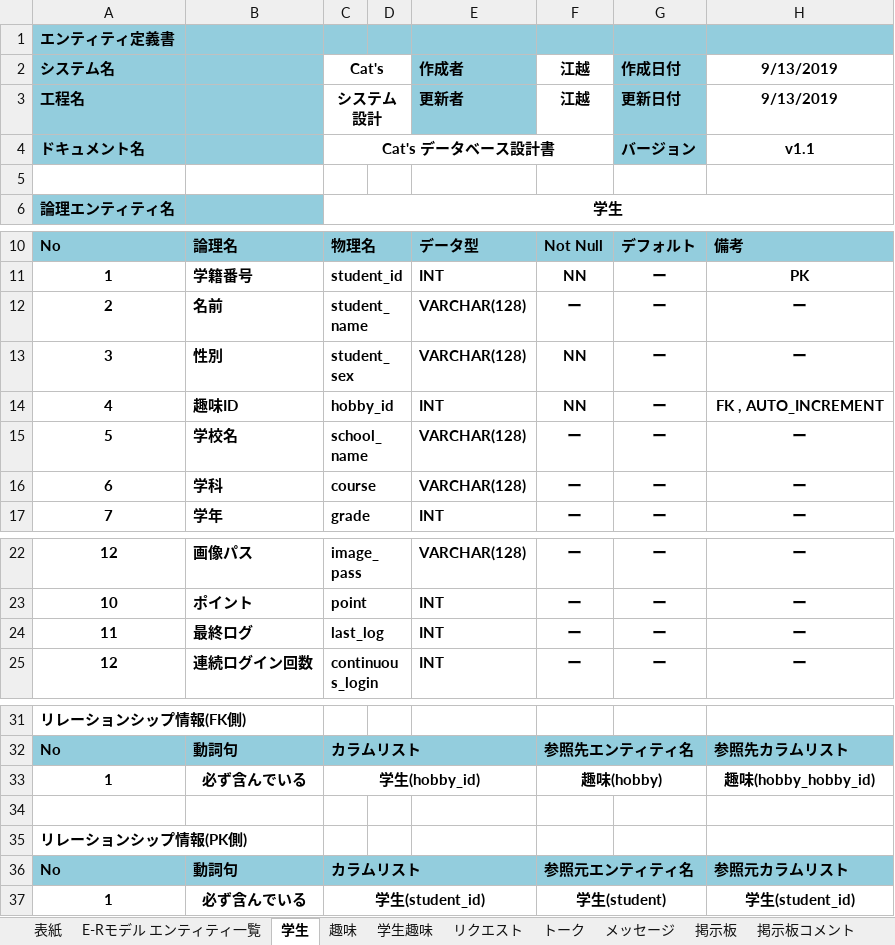
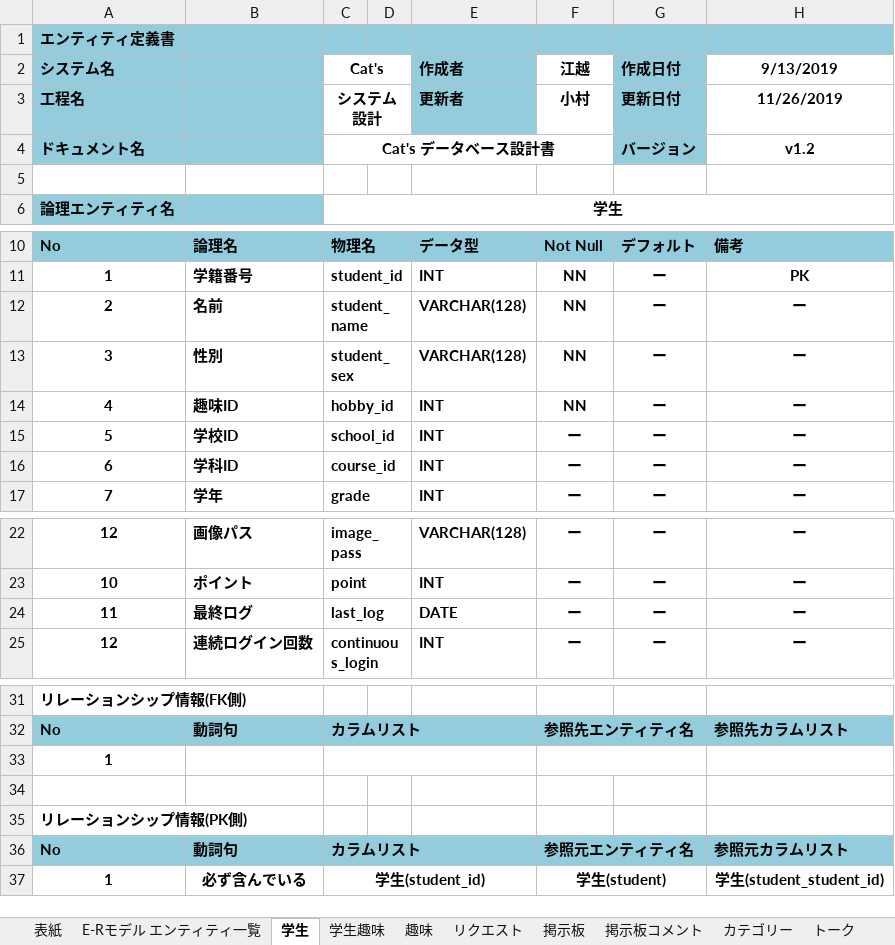
Before and after one commit to kawaguchi-mizuki/SAKURA, an Excel workbook: 設計書/DB設計書.xlsx, sheet 学生, drawn as a sheet; only a part is shown, gaps mark what is left out; values as stored, in another font and other column widths than the file's, no borders; removed rows and columns are numbered as before the commit, all else as after; the diff names each change by its address in the sheet, - before the commit and + after, or states it on an @@ line.

```diff
--- a/設計書/DB設計書.xlsx (sheet 学生)
+++ b/設計書/DB設計書.xlsx (sheet 学生)
@@ sheet tab order changed: 表紙 | E-Rモデル エンティティ一覧 | 学生 | 学生趣味 | 趣味 | リクエスト | 掲示板 | 掲示板コメント | カテゴリー | トーク @@
-F3 (江越): 江越
+F3 (江越): 小村
-H3 (9/13/2019): 9/13/2019
+H3 (9/13/2019): 11/26/2019
-H4 (9/13/2019): v1.1
+H4 (9/13/2019): v1.2
-F12 (江越): ー
+F12 (江越): NN
-H14 (9/13/2019): FK , AUTO_INCREMENT
+H14 (9/13/2019): ー
-B15: 学校名
+B15: 学校ID
-C15 (Cat's): school_name
+C15 (Cat's): school_id
-E15:E16 (作成者): VARCHAR(128)
+E15:E16 (作成者): INT
-B16: 学科
+B16: 学科ID
-C16 (Cat's): course
+C16 (Cat's): course_id
-E24 (作成者): INT
+E24 (作成者): DATE
-row 33: 1 | 必ず含んでいる | 学生(hobby_id) |  |  | 趣味(hobby) |  | 趣味(hobby_hobby_id)
+row 33: 1
-H37 (9/13/2019): 学生(student_id)
+H37 (9/13/2019): 学生(student_student_id)
```
Also changed, not shown: sheet CRUD図, sheet 掲示板コメント, sheet 掲示板, sheet E-Rモデル エンティティ一覧, sheet メッセージ, sheet 認証, 6 more sheets, other sheet tabs, charts or pictures, 設計書/プログラムモジュール一覧.xlsx.
